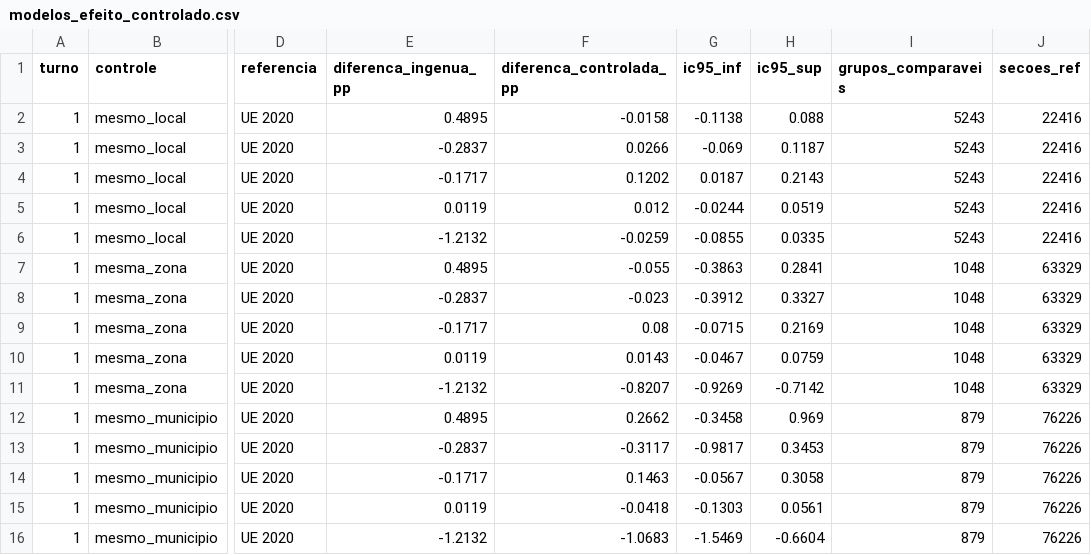
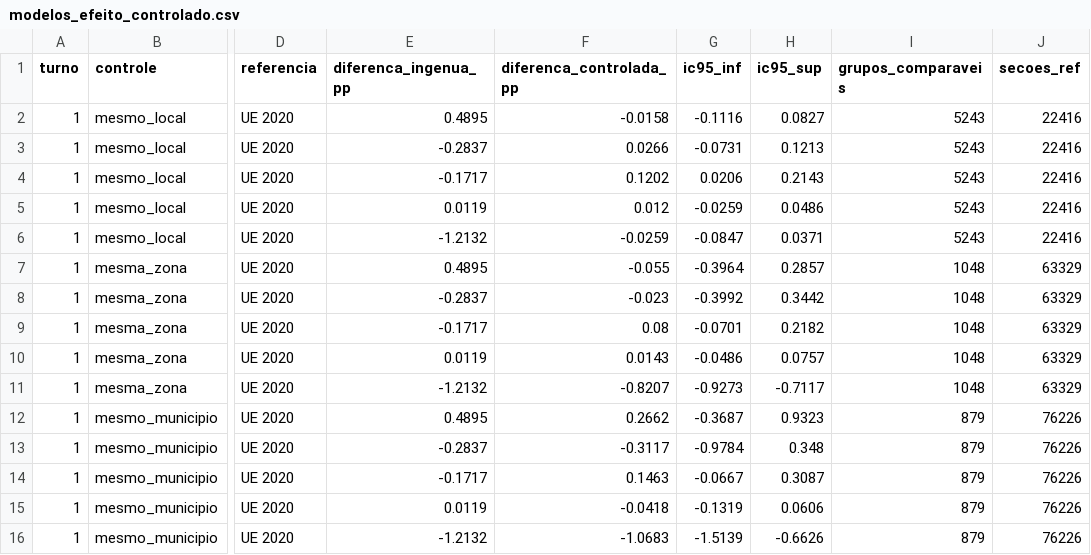
Before and after one commit to BigCorps/ObservatorioEleitoral, a CSV file: resultados/2026/modelos_efeito_controlado.csv, drawn as a sheet; only a part is shown, gaps mark what is left out; the diff names each change by its address in the sheet, - before the commit and + after, or states it on an @@ line.

```diff
--- a/resultados/2026/modelos_efeito_controlado.csv
+++ b/resultados/2026/modelos_efeito_controlado.csv
-G2 (ic95_inf): -0.1138
+G2 (ic95_inf): -0.1116
-H2 (ic95_sup): 0.088
+H2 (ic95_sup): 0.0827
-G3 (ic95_inf): -0.069
+G3 (ic95_inf): -0.0731
-H3 (ic95_sup): 0.1187
+H3 (ic95_sup): 0.1213
-G4 (ic95_inf): 0.0187
+G4 (ic95_inf): 0.0206
-G5 (ic95_inf): -0.0244
+G5 (ic95_inf): -0.0259
-H5 (ic95_sup): 0.0519
+H5 (ic95_sup): 0.0486
-G6 (ic95_inf): -0.0855
+G6 (ic95_inf): -0.0847
-H6 (ic95_sup): 0.0335
+H6 (ic95_sup): 0.0371
-G7 (ic95_inf): -0.3863
+G7 (ic95_inf): -0.3964
-H7 (ic95_sup): 0.2841
+H7 (ic95_sup): 0.2857
-G8 (ic95_inf): -0.3912
+G8 (ic95_inf): -0.3992
-H8 (ic95_sup): 0.3327
+H8 (ic95_sup): 0.3442
-G9 (ic95_inf): -0.0715
+G9 (ic95_inf): -0.0701
-H9 (ic95_sup): 0.2169
+H9 (ic95_sup): 0.2182
-G10 (ic95_inf): -0.0467
+G10 (ic95_inf): -0.0486
-H10 (ic95_sup): 0.0759
+H10 (ic95_sup): 0.0757
-G11 (ic95_inf): -0.9269
+G11 (ic95_inf): -0.9273
-H11 (ic95_sup): -0.7142
+H11 (ic95_sup): -0.7117
-G12 (ic95_inf): -0.3458
+G12 (ic95_inf): -0.3687
-H12 (ic95_sup): 0.969
+H12 (ic95_sup): 0.9323
-G13 (ic95_inf): -0.9817
+G13 (ic95_inf): -0.9784
-H13 (ic95_sup): 0.3453
+H13 (ic95_sup): 0.348
-G14 (ic95_inf): -0.0567
+G14 (ic95_inf): -0.0667
-H14 (ic95_sup): 0.3058
+H14 (ic95_sup): 0.3087
-G15 (ic95_inf): -0.1303
+G15 (ic95_inf): -0.1319
-H15 (ic95_sup): 0.0561
+H15 (ic95_sup): 0.0606
-G16 (ic95_inf): -1.5469
+G16 (ic95_inf): -1.5139
-H16 (ic95_sup): -0.6604
+H16 (ic95_sup): -0.6626
```
